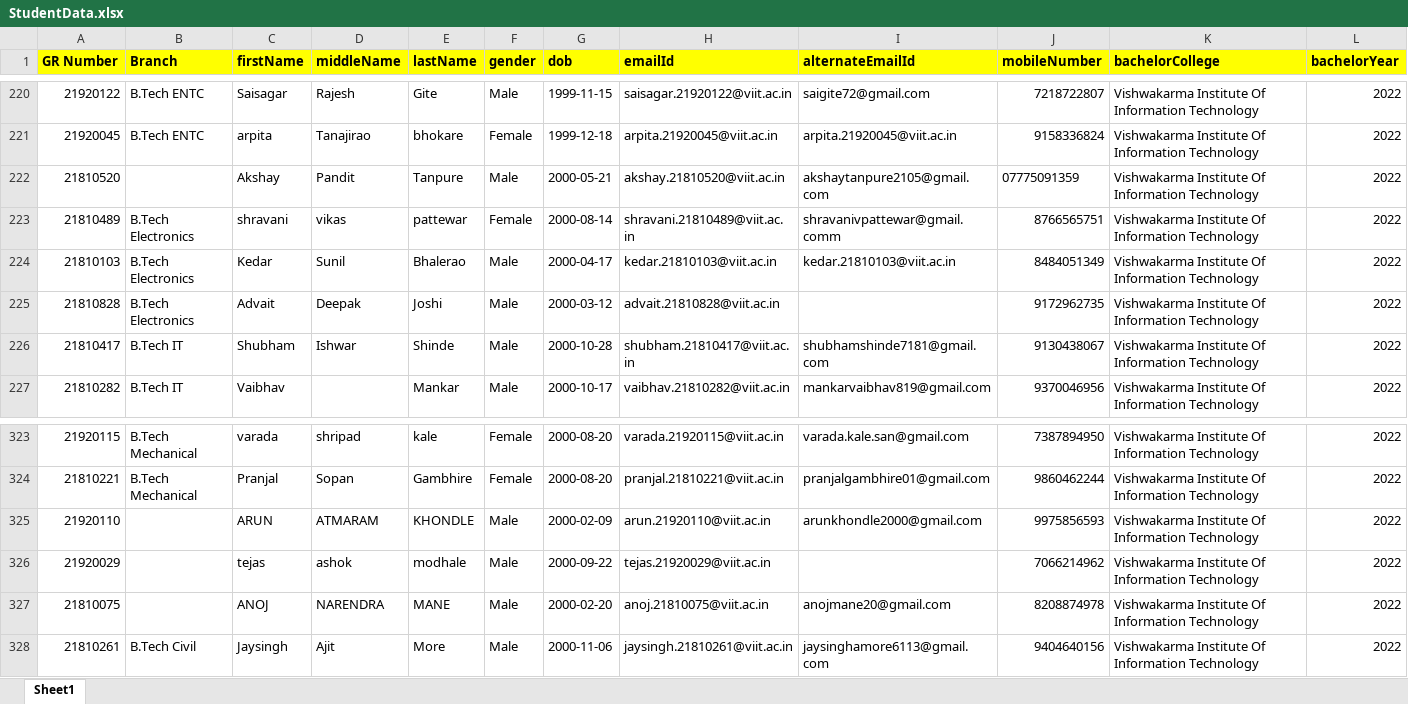
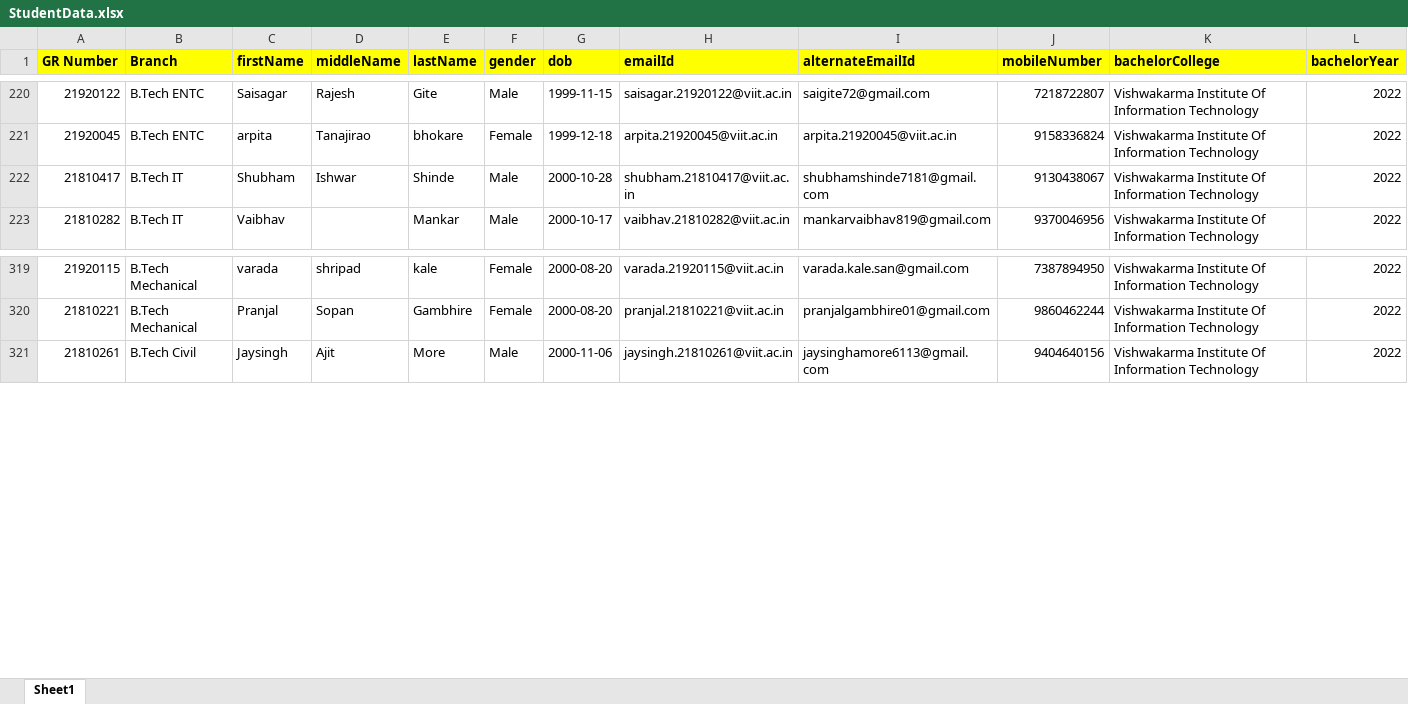
Before and after one commit to amitsat27/UiPath-Implementation-BEProject, an Excel workbook: Data/StudentData.xlsx, sheet Sheet1, drawn as a sheet; only a part is shown, gaps mark what is left out; values as stored, in another font and other column widths than the file's, no borders; rows hold the shown columns only; the diff names each change by its address in the sheet, - before the commit and + after, or states it on an @@ line.

```diff
--- a/Data/StudentData.xlsx (sheet Sheet1)
+++ b/Data/StudentData.xlsx (sheet Sheet1)
-row 222: 21810520 |  | Akshay | Pandit | Tanpure | Male | 2000-05-21 | akshay.21810520@viit.ac.in | akshaytanpure2105@gmail.com | 07775091359 | Vishwakarma Institute Of Information Technology | 2022
-row 223: 21810489 | B.Tech Electronics | shravani | vikas | pattewar | Female | 2000-08-14 | shravani.21810489@viit.ac.in | shravanivpattewar@gmail.comm | 8766565751 | Vishwakarma Institute Of Information Technology | 2022
-row 224: 21810103 | B.Tech Electronics | Kedar | Sunil | Bhalerao | Male | 2000-04-17 | kedar.21810103@viit.ac.in | kedar.21810103@viit.ac.in | 8484051349 | Vishwakarma Institute Of Information Technology | 2022
-row 225: 21810828 | B.Tech Electronics | Advait | Deepak | Joshi | Male | 2000-03-12 | advait.21810828@viit.ac.in |  | 9172962735 | Vishwakarma Institute Of Information Technology | 2022
-row 325: 21920110 |  | ARUN | ATMARAM | KHONDLE | Male | 2000-02-09 | arun.21920110@viit.ac.in | arunkhondle2000@gmail.com | 9975856593 | Vishwakarma Institute Of Information Technology | 2022
-row 326: 21920029 |  | tejas | ashok | modhale | Male | 2000-09-22 | tejas.21920029@viit.ac.in |  | 7066214962 | Vishwakarma Institute Of Information Technology | 2022
-row 327: 21810075 |  | ANOJ | NARENDRA | MANE | Male | 2000-02-20 | anoj.21810075@viit.ac.in | anojmane20@gmail.com | 8208874978 | Vishwakarma Institute Of Information Technology | 2022
```
Also changed, not shown: Data/GRnumbers.xlsx, Data/Output/CompanySheet.xlsx, 5 other files.
